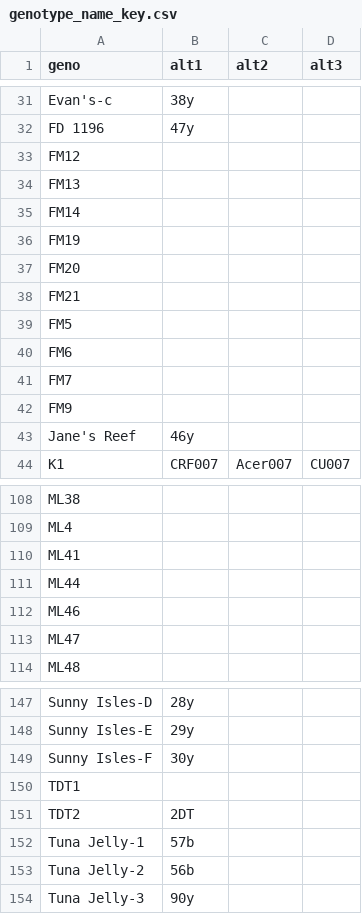
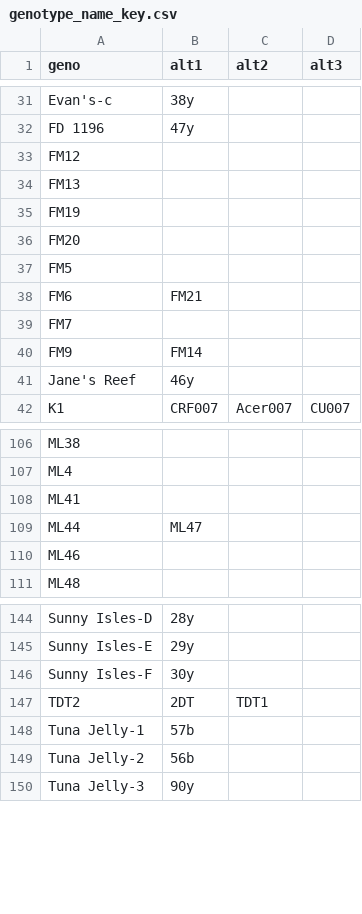
Before and after one commit to jrcunning/CBASS_FL_Acer, a CSV file: data/genotype_name_key.csv, drawn as a sheet; only a part is shown, gaps mark what is left out.

Commit message:
update clones based on SNPchip

```diff
--- a/data/genotype_name_key.csv
+++ b/data/genotype_name_key.csv
@@ -34,10 +34,8 @@ FM12,,,
 FM13,,,
-FM14,,,
 FM19,,,
 FM20,,,
-FM21,,,
 FM5,,,
-FM6,,,
+FM6,FM21,,
 FM7,,,
-FM9,,,
+FM9,FM14,,
 Jane's Reef,46y,,
@@ -110,5 +108,4 @@ ML4,,,
 ML41,,,
-ML44,,,
+ML44,ML47,,
 ML46,,,
-ML47,,,
 ML48,,,
@@ -149,4 +146,3 @@ Sunny Isles-E,29y,,
 Sunny Isles-F,30y,,
-TDT1,,,
-TDT2,2DT,,
+TDT2,2DT,TDT1,
 Tuna Jelly-1,57b,,
```
